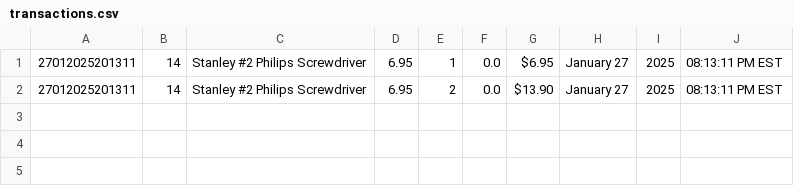
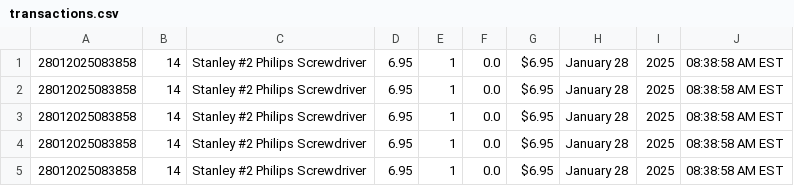
Before and after one commit to cloudsolaire/Project-1, a CSV file: transactions.csv, drawn as a sheet.

```diff
--- a/transactions.csv
+++ b/transactions.csv
@@ -1,2 +1,5 @@
-27012025201311, 14, "Stanley #2 Philips Screwdriver", 6.95, 1, 0.0, $6.95, January 27, 2025, 08:13:11 PM EST
-27012025201311, 14, "Stanley #2 Philips Screwdriver", 6.95, 2, 0.0, $13.90, January 27, 2025, 08:13:11 PM EST
+28012025083858, 14, "Stanley #2 Philips Screwdriver", 6.95, 1, 0.0, $6.95, January 28, 2025, 08:38:58 AM EST
+28012025083858, 14, "Stanley #2 Philips Screwdriver", 6.95, 1, 0.0, $6.95, January 28, 2025, 08:38:58 AM EST
+28012025083858, 14, "Stanley #2 Philips Screwdriver", 6.95, 1, 0.0, $6.95, January 28, 2025, 08:38:58 AM EST
+28012025083858, 14, "Stanley #2 Philips Screwdriver", 6.95, 1, 0.0, $6.95, January 28, 2025, 08:38:58 AM EST
+28012025083858, 14, "Stanley #2 Philips Screwdriver", 6.95, 1, 0.0, $6.95, January 28, 2025, 08:38:58 AM EST
```
Also changed, not shown: 2 other files.
